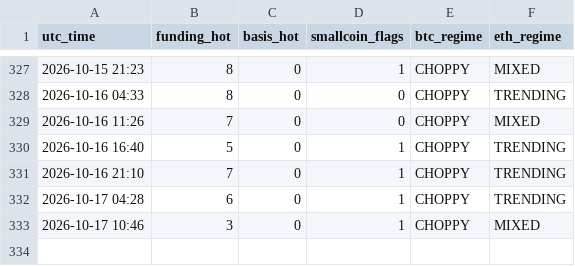
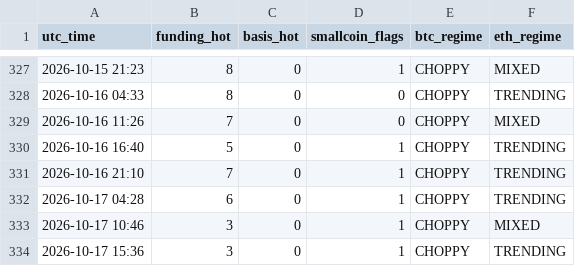
Before and after one commit to Li7wak865/pond-scanner, a CSV file: history.csv, drawn as a sheet; only a part is shown, gaps mark what is left out.

```diff
--- a/history.csv
+++ b/history.csv
@@ -333 +333,2 @@ utc_time,funding_hot,basis_hot,smallcoin_flags,btc_regime,eth_regime
 2026-10-17 10:46,3,0,1,CHOPPY,MIXED
+2026-10-17 15:36,3,0,1,CHOPPY,TRENDING
```
Also changed, not shown: 2 other files.
